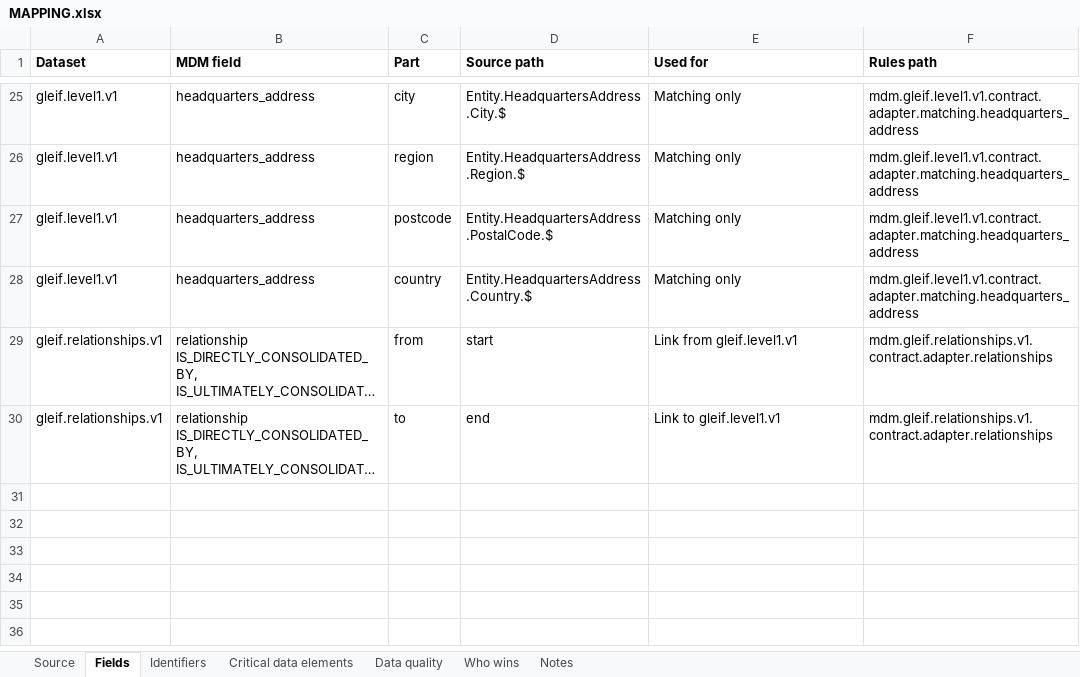
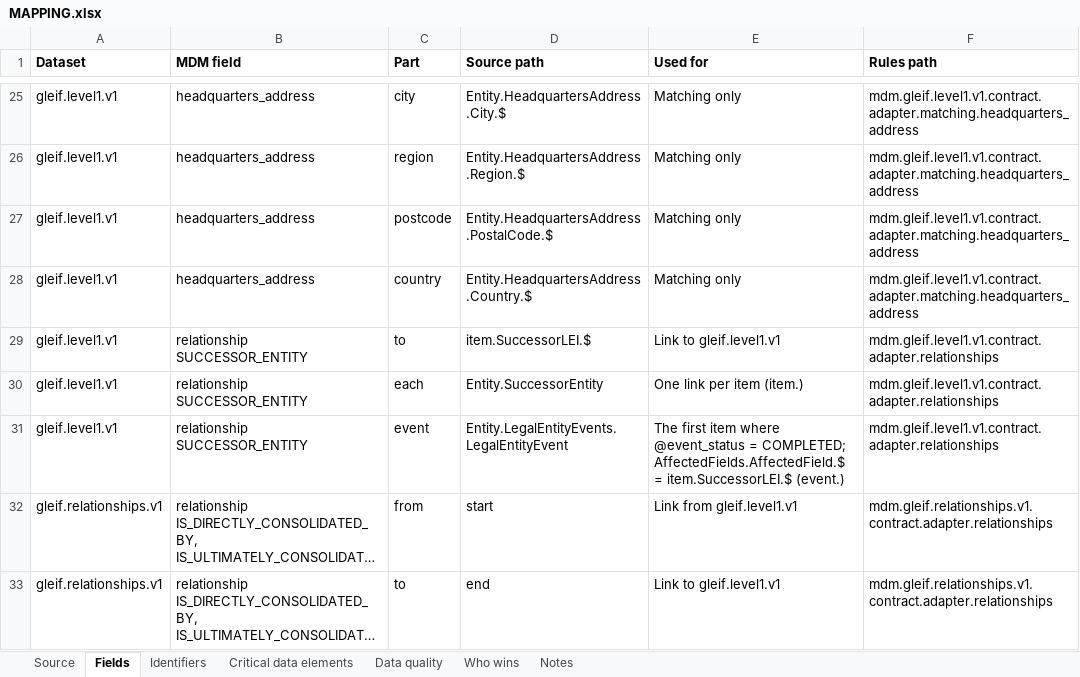
Before and after one commit to paulananth/edgartools-platform, an Excel workbook: rules/sources/gleif/MAPPING.xlsx, sheet Fields, drawn as a sheet; only a part is shown, gaps mark what is left out; long unchanged cells end in …; values as stored, in another font and other column widths than the file's, no borders; the diff names each change by its address in the sheet, - before the commit and + after, or states it on an @@ line.

```diff
--- a/rules/sources/gleif/MAPPING.xlsx (sheet Fields)
+++ b/rules/sources/gleif/MAPPING.xlsx (sheet Fields)
+row 29: gleif.level1.v1 | relationship SUCCESSOR_ENTITY | to | item.SuccessorLEI.$ | Link to gleif.level1.v1 | mdm.gleif.level1.v1.contract.adapter.relationships
+row 30: gleif.level1.v1 | relationship SUCCESSOR_ENTITY | each | Entity.SuccessorEntity | One link per item (item.) | mdm.gleif.level1.v1.contract.adapter.relationships
+row 31: gleif.level1.v1 | relationship SUCCESSOR_ENTITY | event | Entity.LegalEntityEvents.LegalEntityEvent | The first item where @event_status = COMPLETED; AffectedFields.AffectedField.$ = item.SuccessorLEI.$ (event.) | mdm.gleif.level1.v1.contract.adapter.relationships
```
Also changed, not shown: 13 other files.
